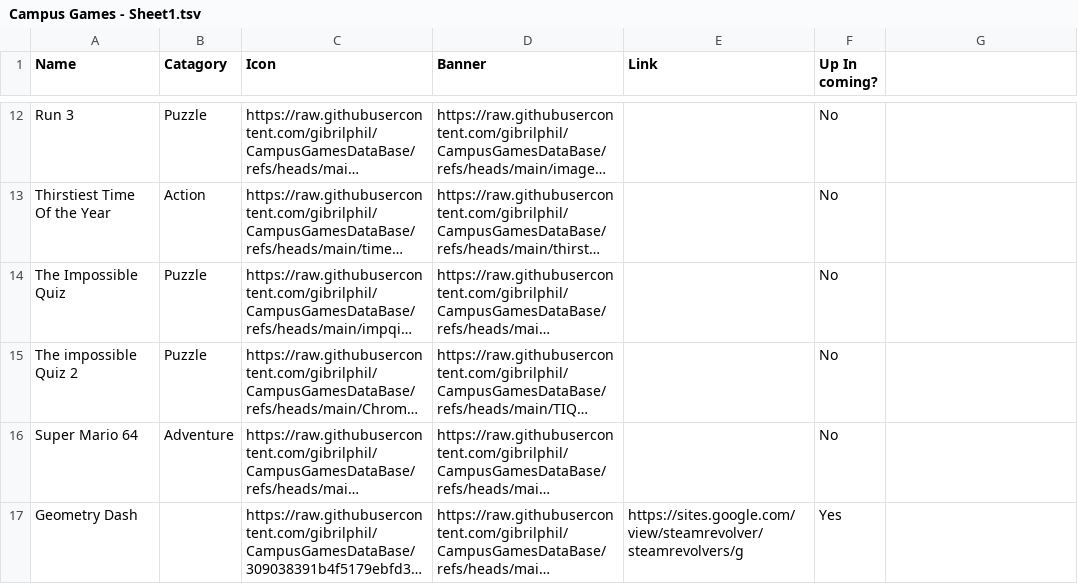
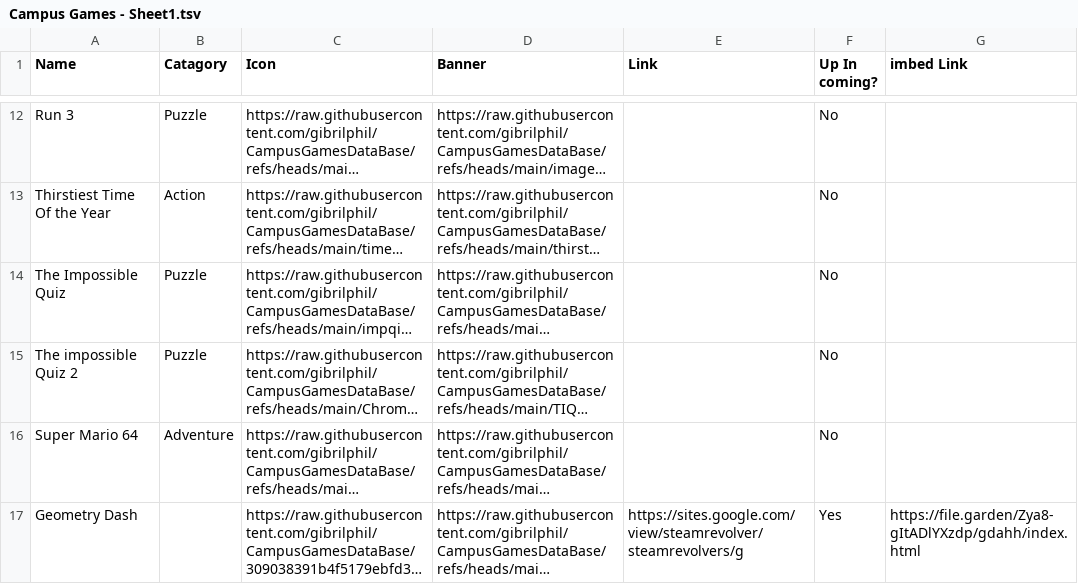
Before and after one commit to gibrilphil/CampusGamesDataBase, a TSV file: Campus Games - Sheet1.tsv, drawn as a sheet; only a part is shown, gaps mark what is left out; long unchanged cells end in …; the diff names each change by its address in the sheet, - before the commit and + after, or states it on an @@ line.

Commit message:
Add files via upload

```diff
--- a/Campus Games - Sheet1.tsv
+++ b/Campus Games - Sheet1.tsv
-G1: (empty)
+G1: imbed Link
-G17 (imbed Link): (empty)
+G17 (imbed Link): https://file.garden/Zya8-gItADlYXzdp/gdahh/index.html
```
